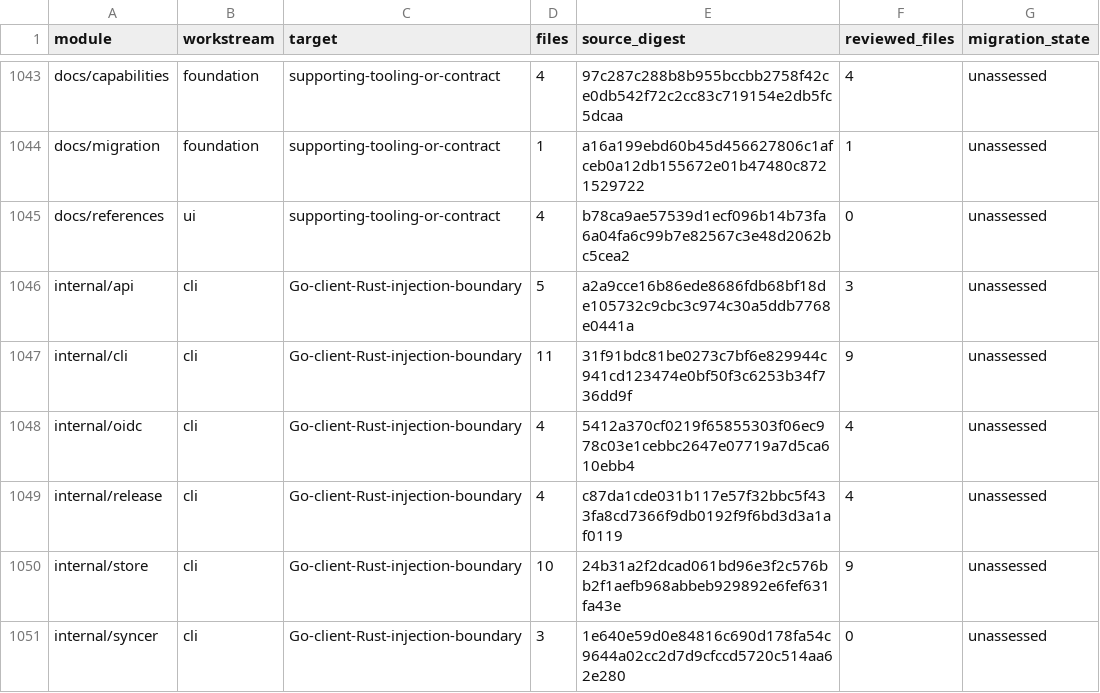
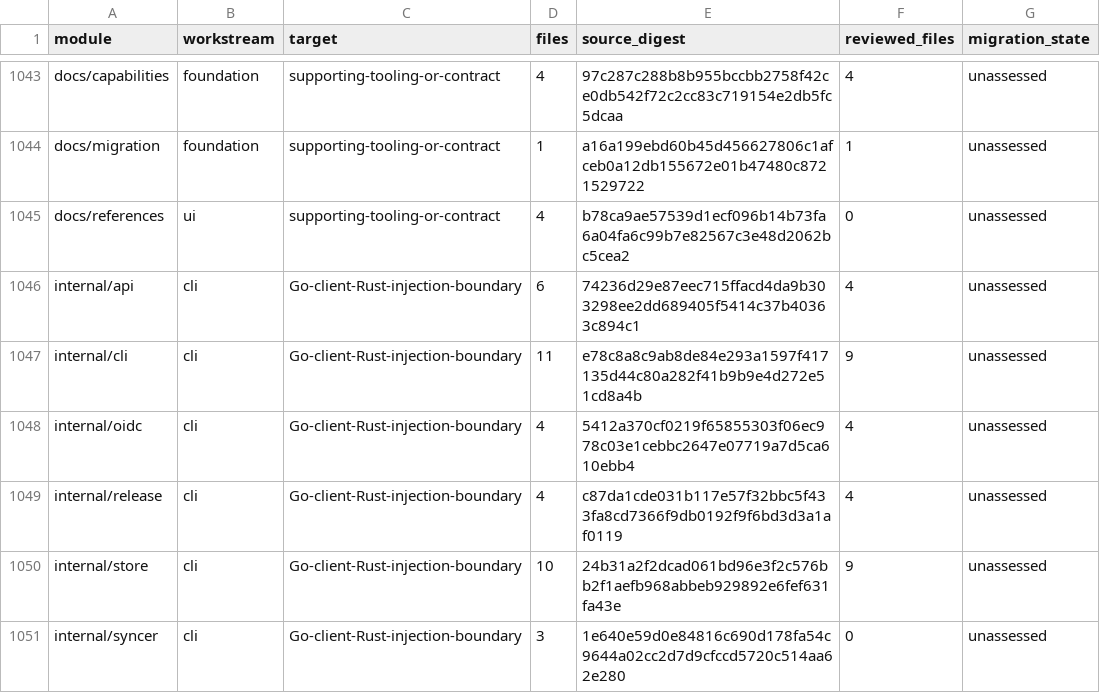
Before and after one commit to shippinAI/vaultix, a TSV file: docs/migration/generated/modules.tsv, drawn as a sheet; only a part is shown, gaps mark what is left out.

```diff
--- a/docs/migration/generated/modules.tsv
+++ b/docs/migration/generated/modules.tsv
@@ -1045,4 +1045,4 @@ docs/migration	foundation	supporting-tooling-or-contract	1	a16a199ebd60b45d45662
 docs/references	ui	supporting-tooling-or-contract	4	b78ca9ae57539d1ecf096b14b73fa6a04fa6c99b7e82567c3e48d2062bc5cea2	0	unassessed
-internal/api	cli	Go-client-Rust-injection-boundary	5	a2a9cce16b86ede8686fdb68bf18de105732c9cbc3c974c30a5ddb7768e0441a	3	unassessed
-internal/cli	cli	Go-client-Rust-injection-boundary	11	31f91bdc81be0273c7bf6e829944c941cd123474e0bf50f3c6253b34f736dd9f	9	unassessed
+internal/api	cli	Go-client-Rust-injection-boundary	6	74236d29e87eec715ffacd4da9b303298ee2dd689405f5414c37b40363c894c1	4	unassessed
+internal/cli	cli	Go-client-Rust-injection-boundary	11	e78c8a8c9ab8de84e293a1597f417135d44c80a282f41b9b9e4d272e51cd8a4b	9	unassessed
 internal/oidc	cli	Go-client-Rust-injection-boundary	4	5412a370cf0219f65855303f06ec978c03e1cebbc2647e07719a7d5ca610ebb4	4	unassessed
```
Also changed, not shown: 11 other files.
